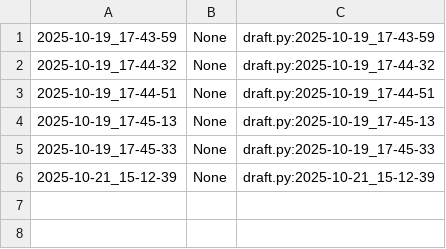
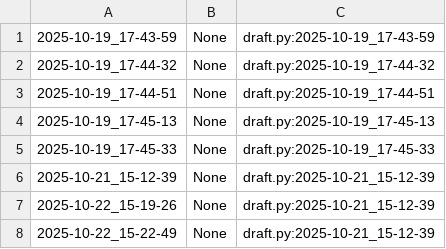
Before and after one commit to qxcode-course/poo-dd-ab-bloco-b-daysianedavid, a CSV file: myrep/.tko/track/poo@roupa/track.csv, drawn as a sheet; the diff names each change by its address in the sheet, - before the commit and + after, or states it on an @@ line.

```diff
--- a/myrep/.tko/track/poo@roupa/track.csv
+++ b/myrep/.tko/track/poo@roupa/track.csv
+row 7: 2025-10-22_15-19-26 | None | draft.py:2025-10-21_15-12-39
+row 8: 2025-10-22_15-22-49 | None | draft.py:2025-10-21_15-12-39
```
Also changed, not shown: 9 other files.
